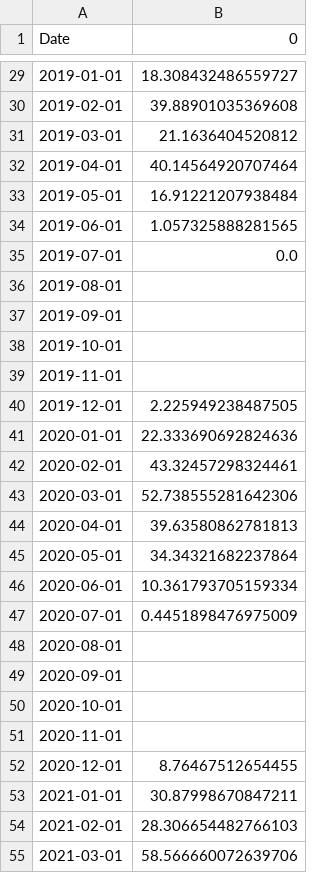
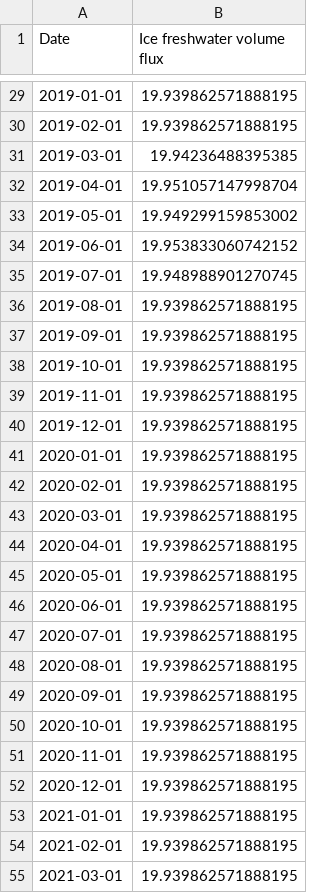
Before and after one commit to ac137/snow-freshwater-fluxes, a CSV file: calculated_fluxes/davis_monthly_ice_fwf_uncert.csv, drawn as a sheet; only a part is shown, gaps mark what is left out; the diff covers the shown part only.

```diff
--- a/calculated_fluxes/davis_monthly_ice_fwf_uncert.csv
+++ b/calculated_fluxes/davis_monthly_ice_fwf_uncert.csv
@@ -1 +1 @@
-Date,0
+Date,Ice freshwater volume flux
@@ -29,27 +29,27 @@ Date,0
-2019-01-01,18.308432486559727
-2019-02-01,39.88901035369608
-2019-03-01,21.1636404520812
-2019-04-01,40.14564920707464
-2019-05-01,16.91221207938484
-2019-06-01,1.057325888281565
-2019-07-01,0.0
-2019-08-01,
-2019-09-01,
-2019-10-01,
-2019-11-01,
-2019-12-01,2.225949238487505
-2020-01-01,22.333690692824636
-2020-02-01,43.32457298324461
-2020-03-01,52.738555281642306
-2020-04-01,39.63580862781813
-2020-05-01,34.34321682237864
-2020-06-01,10.361793705159334
-2020-07-01,0.4451898476975009
-2020-08-01,
-2020-09-01,
-2020-10-01,
-2020-11-01,
-2020-12-01,8.76467512654455
-2021-01-01,30.87998670847211
-2021-02-01,28.306654482766103
-2021-03-01,58.566660072639706
+2019-01-01,19.939862571888195
+2019-02-01,19.939862571888195
+2019-03-01,19.94236488395385
+2019-04-01,19.951057147998704
+2019-05-01,19.949299159853002
+2019-06-01,19.953833060742152
+2019-07-01,19.948988901270745
+2019-08-01,19.939862571888195
+2019-09-01,19.939862571888195
+2019-10-01,19.939862571888195
+2019-11-01,19.939862571888195
+2019-12-01,19.939862571888195
+2020-01-01,19.939862571888195
+2020-02-01,19.939862571888195
+2020-03-01,19.939862571888195
+2020-04-01,19.939862571888195
+2020-05-01,19.939862571888195
+2020-06-01,19.939862571888195
+2020-07-01,19.939862571888195
+2020-08-01,19.939862571888195
+2020-09-01,19.939862571888195
+2020-10-01,19.939862571888195
+2020-11-01,19.939862571888195
+2020-12-01,19.939862571888195
+2021-01-01,19.939862571888195
+2021-02-01,19.939862571888195
+2021-03-01,19.939862571888195
```
Also changed, not shown: 40 edited cells elsewhere in this file, calculated_fluxes/fram_monthly_ice_fwf_uncert.csv, 4 other files.
